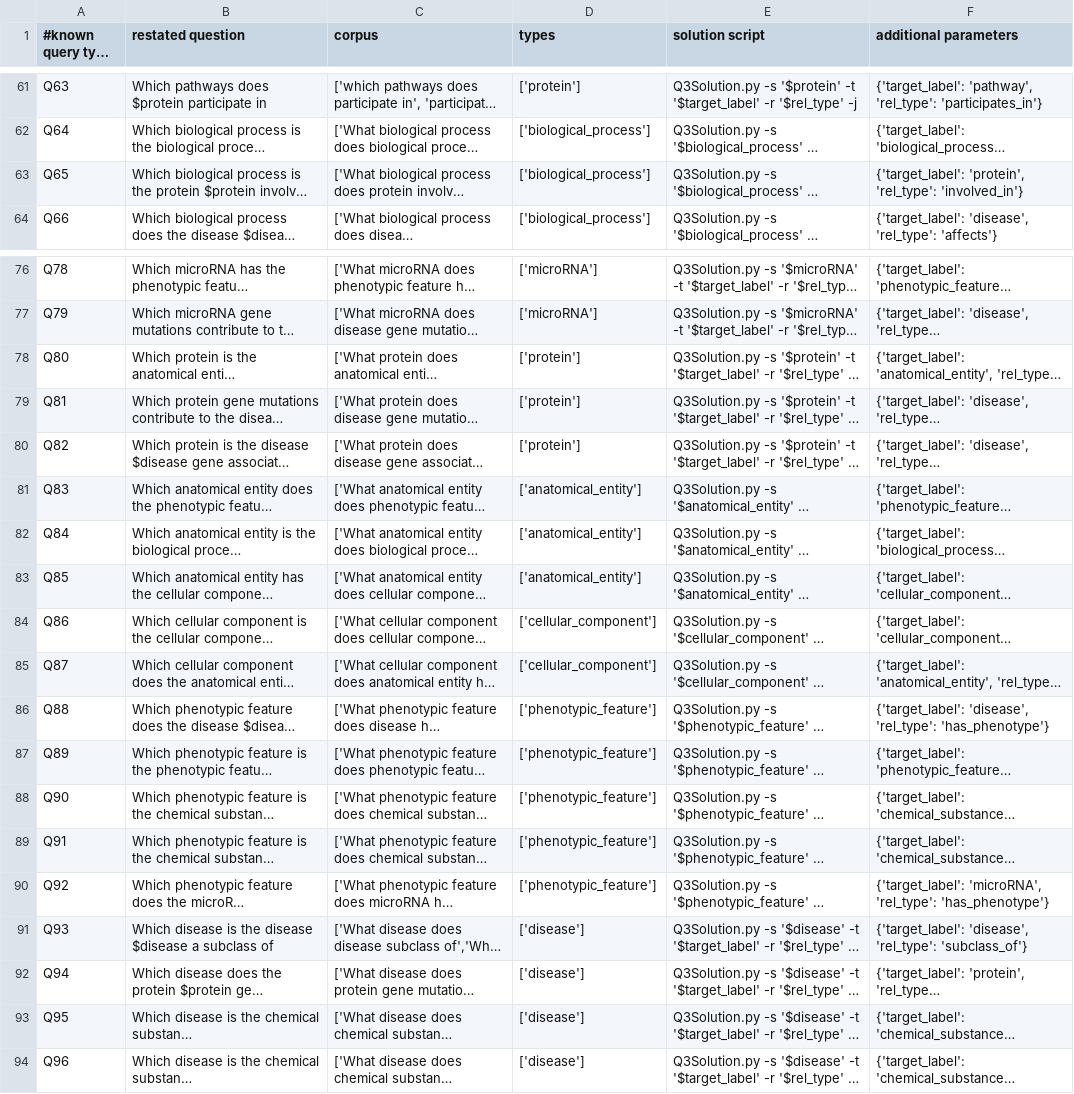
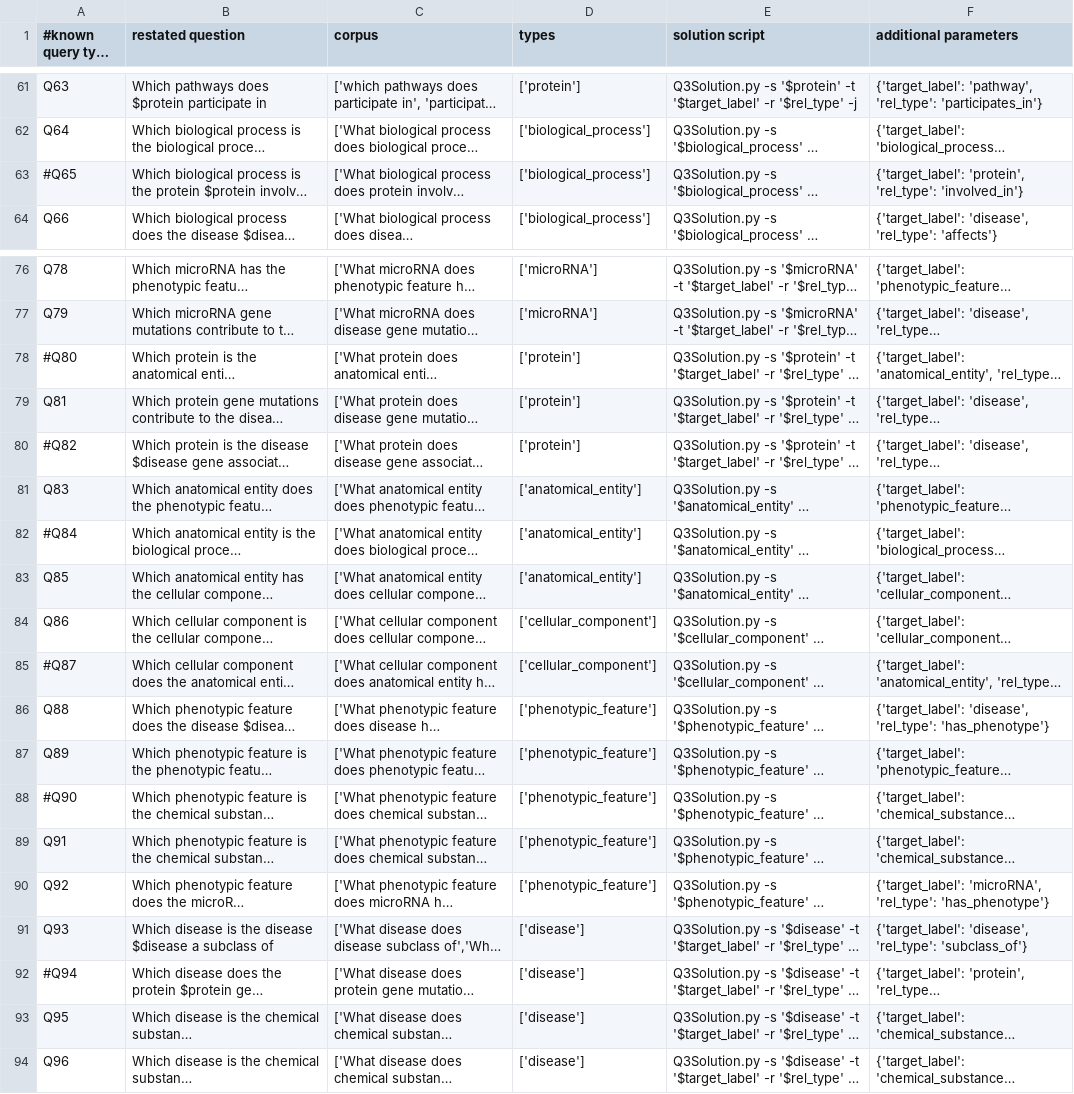
Before and after one commit to finnagin/RTX, a TSV file: code/reasoningtool/QuestionAnswering/Questions.tsv, drawn as a sheet; only a part is shown, gaps mark what is left out; long unchanged cells end in …; the diff names each change by its address in the sheet, - before the commit and + after, or states it on an @@ line.

Commit message:
Commented out problem one hop questions

```diff
--- a/code/reasoningtool/QuestionAnswering/Questions.tsv
+++ b/code/reasoningtool/QuestionAnswering/Questions.tsv
-A63 (#known query type ID): Q65
+A63 (#known query type ID): #Q65
-A78 (#known query type ID): Q80
+A78 (#known query type ID): #Q80
-A80 (#known query type ID): Q82
+A80 (#known query type ID): #Q82
-A82 (#known query type ID): Q84
+A82 (#known query type ID): #Q84
-A85 (#known query type ID): Q87
+A85 (#known query type ID): #Q87
-A88 (#known query type ID): Q90
+A88 (#known query type ID): #Q90
-A92 (#known query type ID): Q94
+A92 (#known query type ID): #Q94
```
